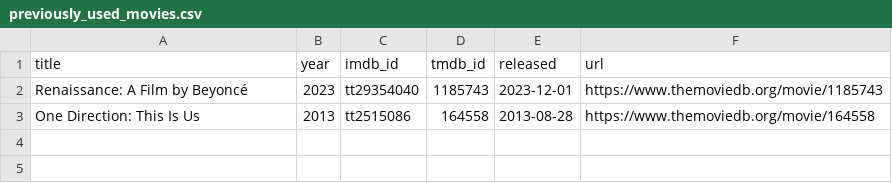
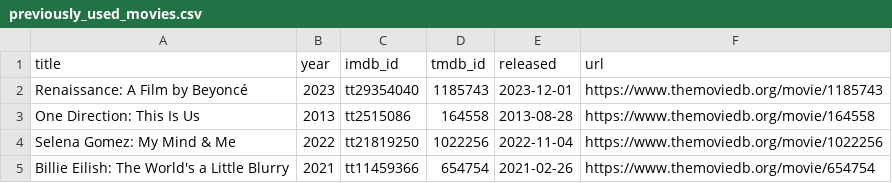
Before and after one commit to ThatMovieGuyOriginal/movie-feeds, a CSV file: movies/previously_used_movies.csv, drawn as a sheet; the diff names each change by its address in the sheet, - before the commit and + after, or states it on an @@ line.

```diff
--- a/movies/previously_used_movies.csv
+++ b/movies/previously_used_movies.csv
+row 4: Selena Gomez: My Mind & Me | 2022 | tt21819250 | 1022256 | 2022-11-04 | https://www.themoviedb.org/movie/1022256
+row 5: Billie Eilish: The World's a Little Blurry | 2021 | tt11459366 | 654754 | 2021-02-26 | https://www.themoviedb.org/movie/654754
```
Also changed, not shown: movies/daily_discovery.csv.
